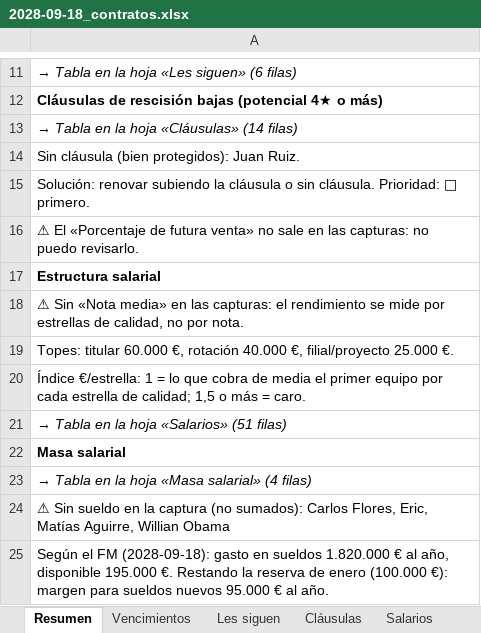
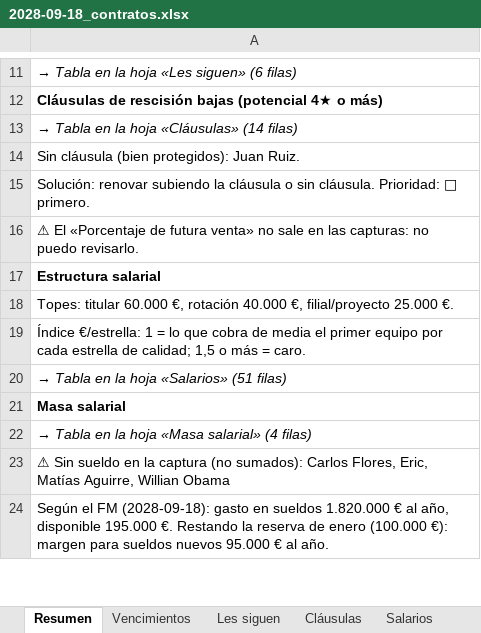
Before and after one commit to Antoniocapi/Antoniocapi, an Excel workbook: informes/2028-09-18_contratos.xlsx, sheet Resumen, drawn as a sheet; only a part is shown, gaps mark what is left out; values as stored, in another font and other column widths than the file's, no borders; the diff names each change by its address in the sheet, - before the commit and + after, or states it on an @@ line.

```diff
--- a/informes/2028-09-18_contratos.xlsx (sheet Resumen)
+++ b/informes/2028-09-18_contratos.xlsx (sheet Resumen)
-row 18: ⚠ Sin «Nota media» en las capturas: el rendimiento se mide por estrellas de calidad, no por nota.
```
Also changed, not shown: informes/2028-09-17_partidos.xlsx, informes/2028-09-18_cantera.xlsx, 15 other files.
